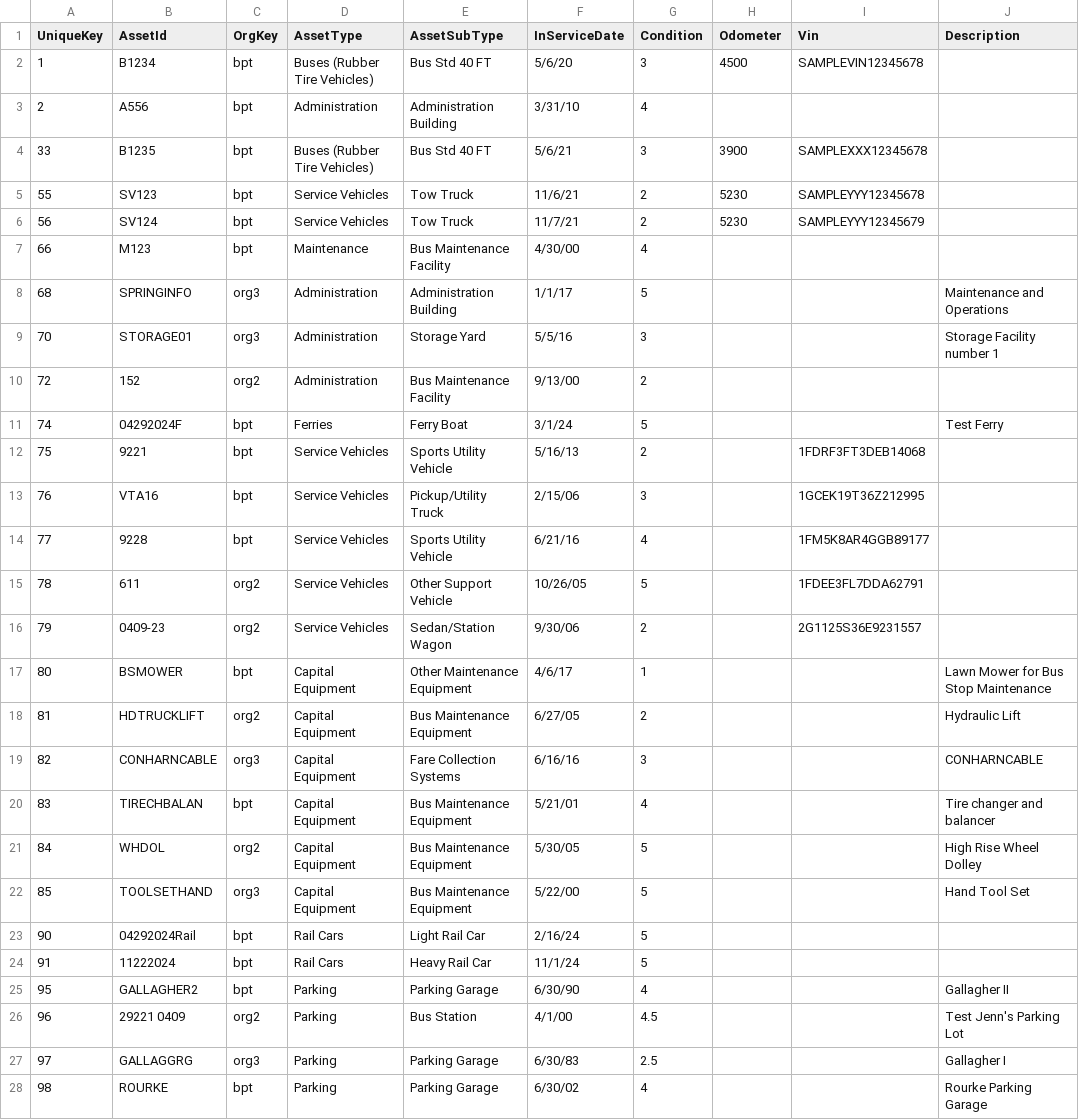
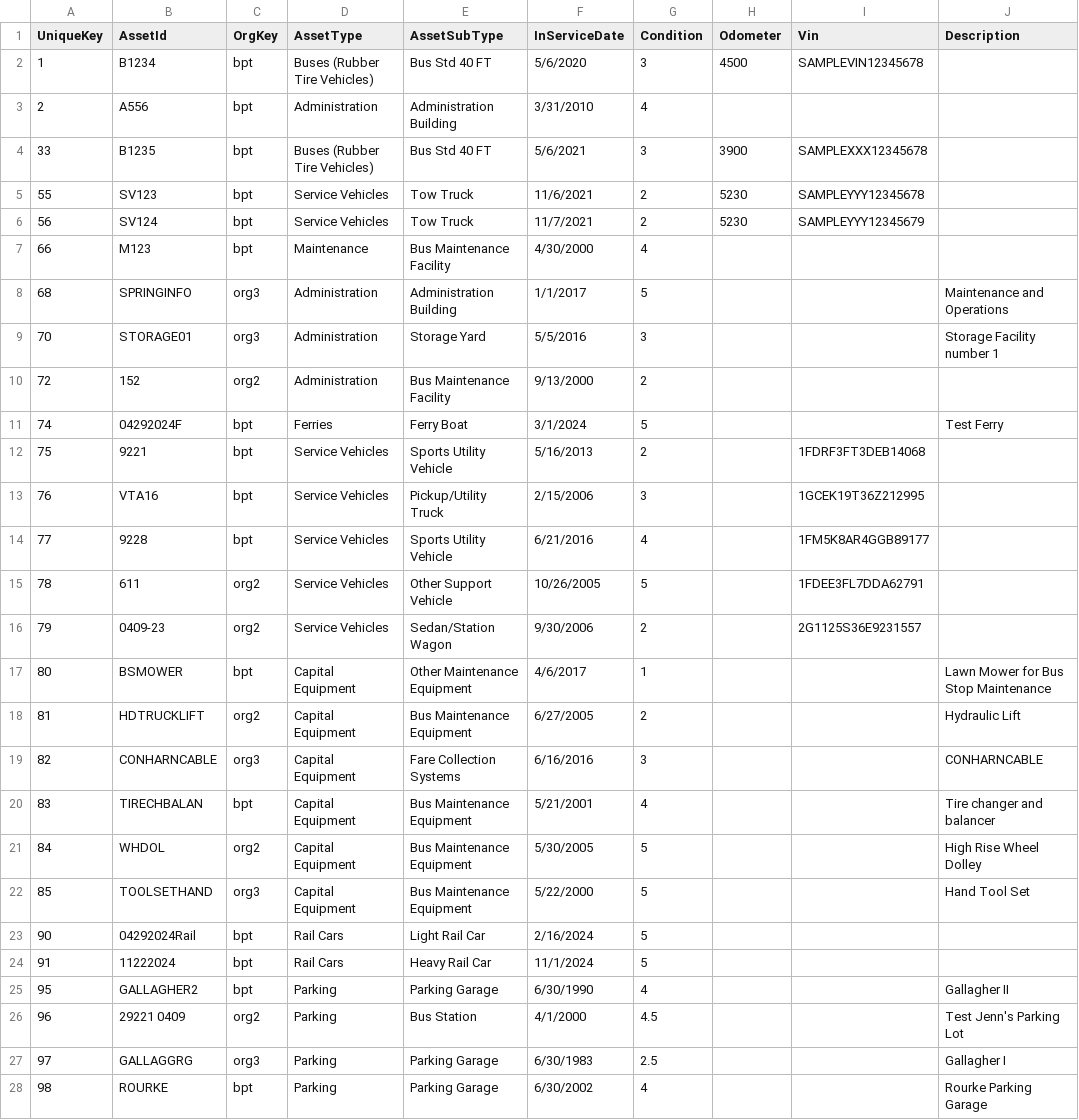
Before and after one commit to camsys/NeedsForecaster, a CSV file: data/MockAssets.csv, drawn as a sheet; only a part is shown; the diff covers the shown part only; the diff names each change by its address in the sheet, - before the commit and + after, or states it on an @@ line.

Commit message:
NF-99 mock asset data in service date was reading only 2 digits for year so was interpreting '6/30/90' as '6/30/2090' instead of '6/30/1990'

```diff
--- a/data/MockAssets.csv
+++ b/data/MockAssets.csv
-F2 (InServiceDate): 5/6/20
+F2 (InServiceDate): 5/6/2020
-F3 (InServiceDate): 3/31/10
+F3 (InServiceDate): 3/31/2010
-F4 (InServiceDate): 5/6/21
+F4 (InServiceDate): 5/6/2021
-F5 (InServiceDate): 11/6/21
+F5 (InServiceDate): 11/6/2021
-F6 (InServiceDate): 11/7/21
+F6 (InServiceDate): 11/7/2021
-F7 (InServiceDate): 4/30/00
+F7 (InServiceDate): 4/30/2000
-F8 (InServiceDate): 1/1/17
+F8 (InServiceDate): 1/1/2017
-F9 (InServiceDate): 5/5/16
+F9 (InServiceDate): 5/5/2016
-F10 (InServiceDate): 9/13/00
+F10 (InServiceDate): 9/13/2000
-F11 (InServiceDate): 3/1/24
+F11 (InServiceDate): 3/1/2024
-F12 (InServiceDate): 5/16/13
+F12 (InServiceDate): 5/16/2013
-F13 (InServiceDate): 2/15/06
+F13 (InServiceDate): 2/15/2006
-F14 (InServiceDate): 6/21/16
+F14 (InServiceDate): 6/21/2016
-F15 (InServiceDate): 10/26/05
+F15 (InServiceDate): 10/26/2005
-F16 (InServiceDate): 9/30/06
+F16 (InServiceDate): 9/30/2006
-F17 (InServiceDate): 4/6/17
+F17 (InServiceDate): 4/6/2017
-F18 (InServiceDate): 6/27/05
+F18 (InServiceDate): 6/27/2005
-F19 (InServiceDate): 6/16/16
+F19 (InServiceDate): 6/16/2016
-F20 (InServiceDate): 5/21/01
+F20 (InServiceDate): 5/21/2001
-F21 (InServiceDate): 5/30/05
+F21 (InServiceDate): 5/30/2005
-F22 (InServiceDate): 5/22/00
+F22 (InServiceDate): 5/22/2000
-F23 (InServiceDate): 2/16/24
+F23 (InServiceDate): 2/16/2024
-F24 (InServiceDate): 11/1/24
+F24 (InServiceDate): 11/1/2024
-F25 (InServiceDate): 6/30/90
+F25 (InServiceDate): 6/30/1990
-F26 (InServiceDate): 4/1/00
+F26 (InServiceDate): 4/1/2000
-F27 (InServiceDate): 6/30/83
+F27 (InServiceDate): 6/30/1983
-F28 (InServiceDate): 6/30/02
+F28 (InServiceDate): 6/30/2002
```
Also changed, not shown: 23 edited cells elsewhere in this file, 1 other file.
